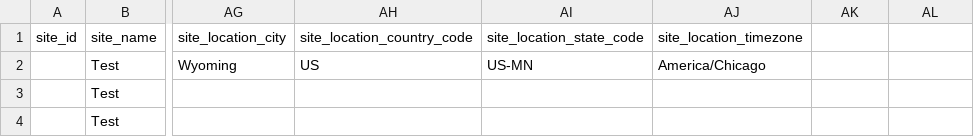
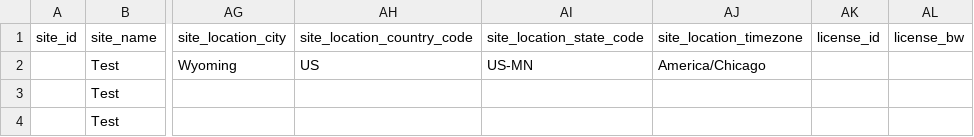
Before and after one commit to catonetworks/terraform-cato-socket-bulk-sites, a CSV file: templates/socket_sites.csv, drawn as a sheet; only a part is shown, gaps mark what is left out; the diff names each change by its address in the sheet, - before the commit and + after, or states it on an @@ line.

Commit message:
added license resource to module

```diff
--- a/templates/socket_sites.csv
+++ b/templates/socket_sites.csv
-AK1: (empty)
+AK1: license_id
-AL1: (empty)
+AL1: license_bw
```
Also changed, not shown: 2 other files.
